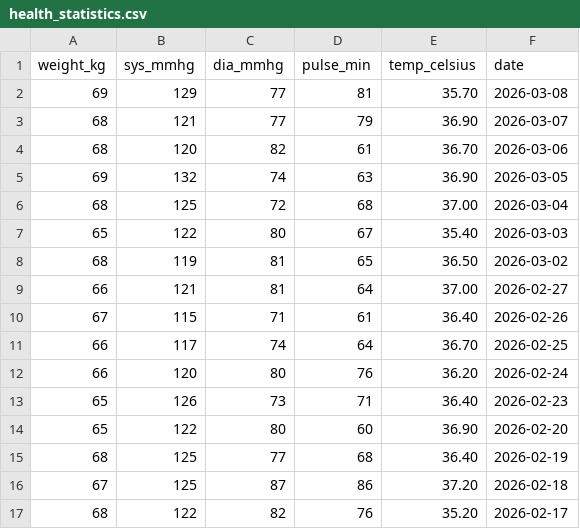
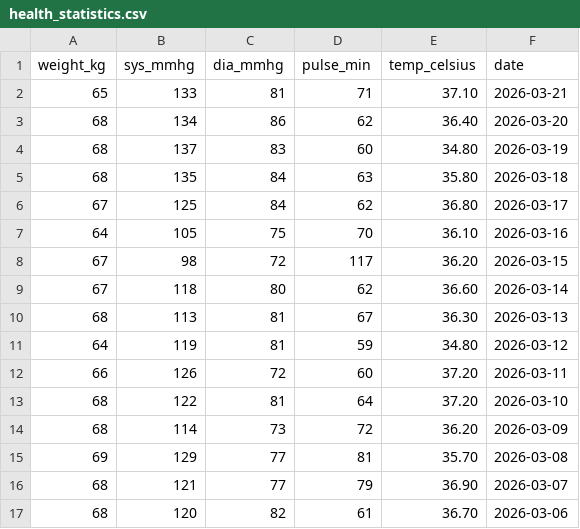
Before and after one commit to mjamontano/postgresql_grafana, a CSV file: health_statistics.csv, drawn as a sheet; only a part is shown; the shorter side is filled out with more unchanged rows; the diff names each change by its address in the sheet, - before the commit and + after, or states it on an @@ line.

```diff
--- a/health_statistics.csv
+++ b/health_statistics.csv
+row 2: 65 | 133 | 81 | 71 | 37.10 | 2026-03-21
+row 3: 68 | 134 | 86 | 62 | 36.40 | 2026-03-20
+row 4: 68 | 137 | 83 | 60 | 34.80 | 2026-03-19
+row 5: 68 | 135 | 84 | 63 | 35.80 | 2026-03-18
+row 6: 67 | 125 | 84 | 62 | 36.80 | 2026-03-17
+row 7: 64 | 105 | 75 | 70 | 36.10 | 2026-03-16
+row 8: 67 | 98 | 72 | 117 | 36.20 | 2026-03-15
+row 9: 67 | 118 | 80 | 62 | 36.60 | 2026-03-14
+row 10: 68 | 113 | 81 | 67 | 36.30 | 2026-03-13
+row 11: 64 | 119 | 81 | 59 | 34.80 | 2026-03-12
+row 12: 66 | 126 | 72 | 60 | 37.20 | 2026-03-11
+row 13: 68 | 122 | 81 | 64 | 37.20 | 2026-03-10
+row 14: 68 | 114 | 73 | 72 | 36.20 | 2026-03-09
```
Also changed, not shown: 2 other files.
